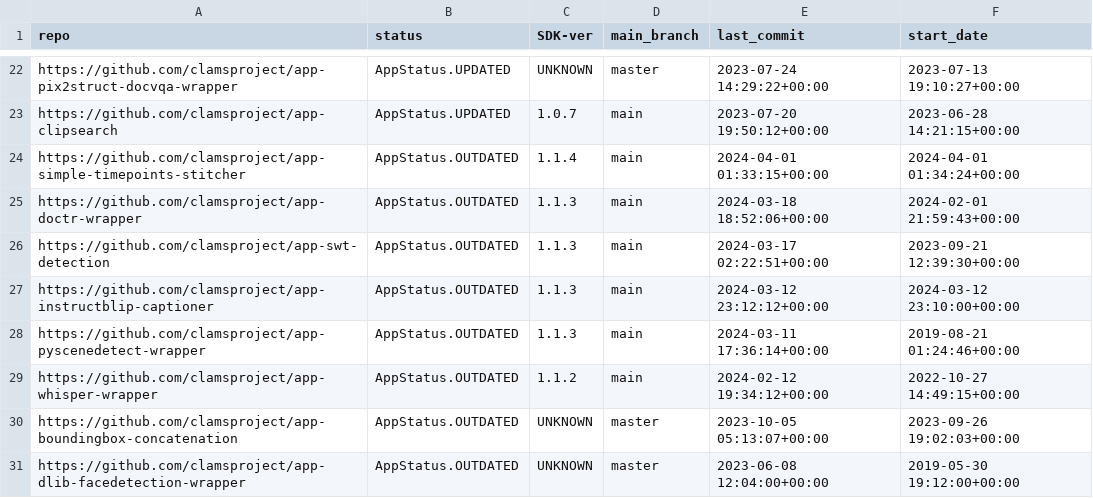
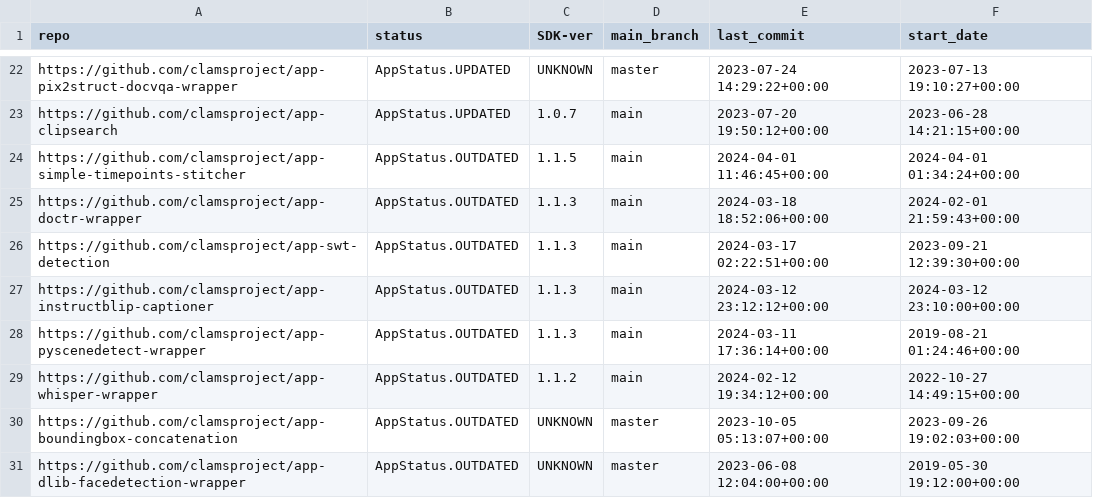
Before and after one commit to keighrim/ghactions-tester, a CSV file: clams-apps-repos.csv, drawn as a sheet; only a part is shown, gaps mark what is left out.

Commit message:
updating app development dashboard file

```diff
--- a/clams-apps-repos.csv
+++ b/clams-apps-repos.csv
@@ -23,3 +23,3 @@ https://github.com/clamsproject/app-pix2struct-docvqa-wrapper,AppStatus.UPDATED,
 https://github.com/clamsproject/app-clipsearch,AppStatus.UPDATED,1.0.7,main,2023-07-20 19:50:12+00:00,2023-06-28 14:21:15+00:00
-https://github.com/clamsproject/app-simple-timepoints-stitcher,AppStatus.OUTDATED,1.1.4,main,2024-04-01 01:33:15+00:00,2024-04-01 01:34:24+00:00
+https://github.com/clamsproject/app-simple-timepoints-stitcher,AppStatus.OUTDATED,1.1.5,main,2024-04-01 11:46:45+00:00,2024-04-01 01:34:24+00:00
 https://github.com/clamsproject/app-doctr-wrapper,AppStatus.OUTDATED,1.1.3,main,2024-03-18 18:52:06+00:00,2024-02-01 21:59:43+00:00
```
